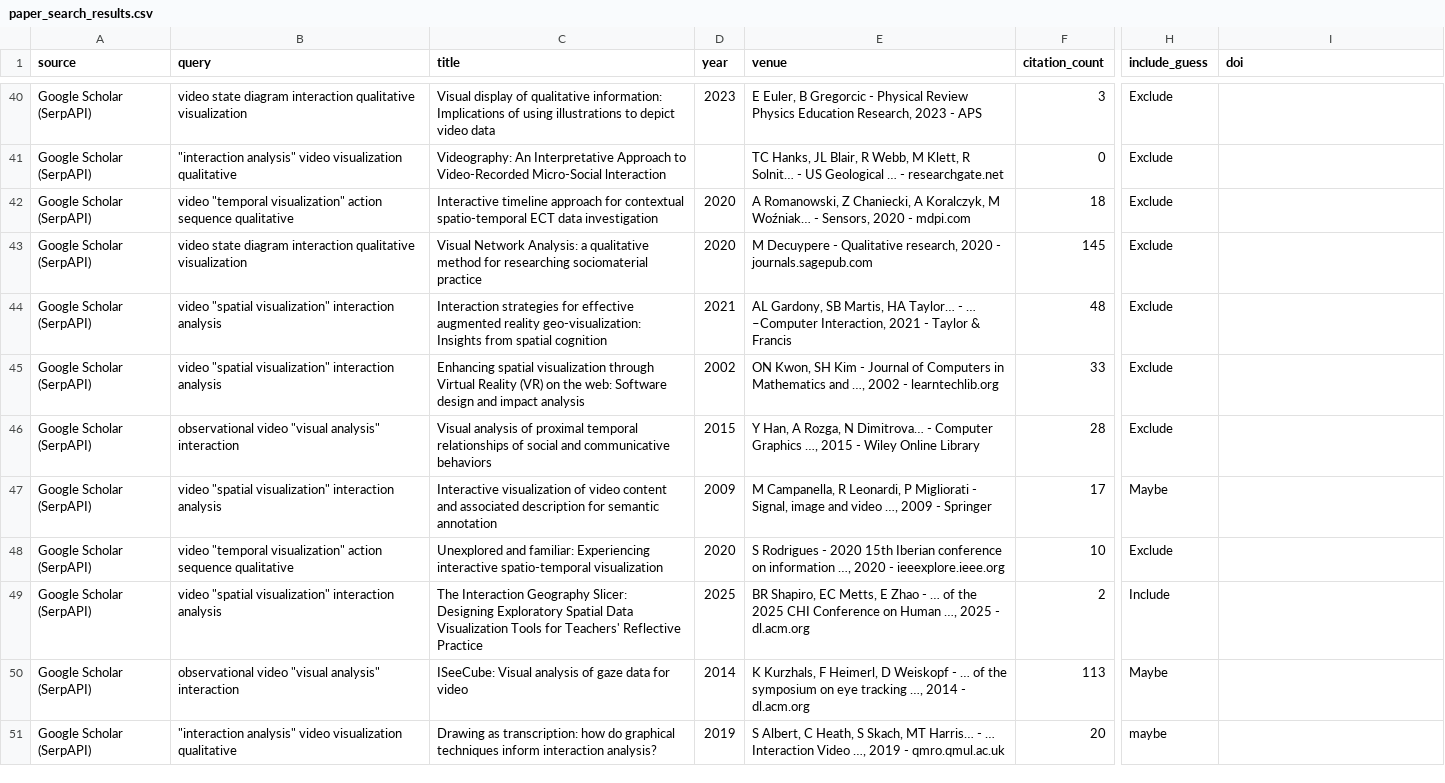
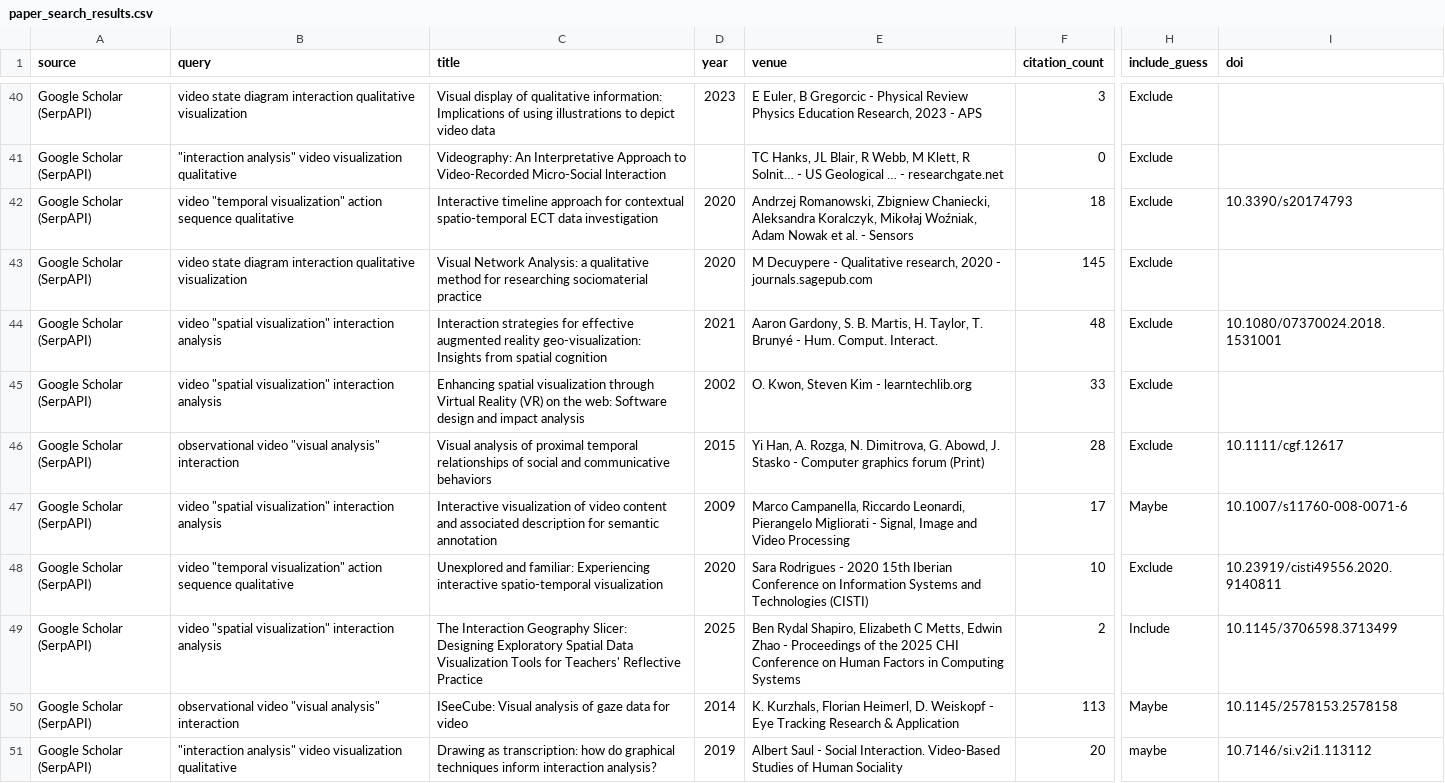
Before and after one commit to vismethod/vismethodliterature, a CSV file: paper_search_results.csv, drawn as a sheet; only a part is shown, gaps mark what is left out; the diff covers the shown part only; the diff names each change by its address in the sheet, - before the commit and + after, or states it on an @@ line.

```diff
--- a/paper_search_results.csv
+++ b/paper_search_results.csv
-E42 (venue): A Romanowski, Z Chaniecki, A Koralczyk, M Woźniak… - Sensors, 2020 - mdpi.com
+E42 (venue): Andrzej Romanowski, Zbigniew Chaniecki, Aleksandra Koralczyk, Mikołaj Woźniak, Adam Nowak et al. - Sensors
-I42 (doi): (empty)
+I42 (doi): 10.3390/s20174793
-E44 (venue): AL Gardony, SB Martis, HA Taylor… - … –Computer Interaction, 2021 - Taylor & Francis
+E44 (venue): Aaron Gardony, S. B. Martis, H. Taylor, T. Brunyé - Hum. Comput. Interact.
-I44 (doi): (empty)
+I44 (doi): 10.1080/07370024.2018.1531001
-E45 (venue): ON Kwon, SH Kim - Journal of Computers in Mathematics and …, 2002 - learntechlib.org
+E45 (venue): O. Kwon, Steven Kim - learntechlib.org
-E46 (venue): Y Han, A Rozga, N Dimitrova… - Computer Graphics …, 2015 - Wiley Online Library
+E46 (venue): Yi Han, A. Rozga, N. Dimitrova, G. Abowd, J. Stasko - Computer graphics forum (Print)
-I46 (doi): (empty)
+I46 (doi): 10.1111/cgf.12617
-E47 (venue): M Campanella, R Leonardi, P Migliorati - Signal, image and video …, 2009 - Springer
+E47 (venue): Marco Campanella, Riccardo Leonardi, Pierangelo Migliorati - Signal, Image and Video Processing
-I47 (doi): (empty)
+I47 (doi): 10.1007/s11760-008-0071-6
-E48 (venue): S Rodrigues - 2020 15th Iberian conference on information …, 2020 - ieeexplore.ieee.org
+E48 (venue): Sara Rodrigues - 2020 15th Iberian Conference on Information Systems and Technologies (CISTI)
-I48 (doi): (empty)
+I48 (doi): 10.23919/cisti49556.2020.9140811
-E49 (venue): BR Shapiro, EC Metts, E Zhao - … of the 2025 CHI Conference on Human …, 2025 - dl.acm.org
+E49 (venue): Ben Rydal Shapiro, Elizabeth C Metts, Edwin Zhao - Proceedings of the 2025 CHI Conference on Human Factors in Computing Systems
-I49 (doi): (empty)
+I49 (doi): 10.1145/3706598.3713499
-E50 (venue): K Kurzhals, F Heimerl, D Weiskopf - … of the symposium on eye tracking …, 2014 - dl.acm.org
+E50 (venue): K. Kurzhals, Florian Heimerl, D. Weiskopf - Eye Tracking Research & Application
-I50 (doi): (empty)
+I50 (doi): 10.1145/2578153.2578158
-E51 (venue): S Albert, C Heath, S Skach, MT Harris… - … Interaction Video …, 2019 - qmro.qmul.ac.uk
+E51 (venue): Albert Saul - Social Interaction. Video-Based Studies of Human Sociality
-I51 (doi): (empty)
+I51 (doi): 10.7146/si.v2i1.113112
```
Also changed, not shown: 96 edited cells elsewhere in this file, 1 other file.
